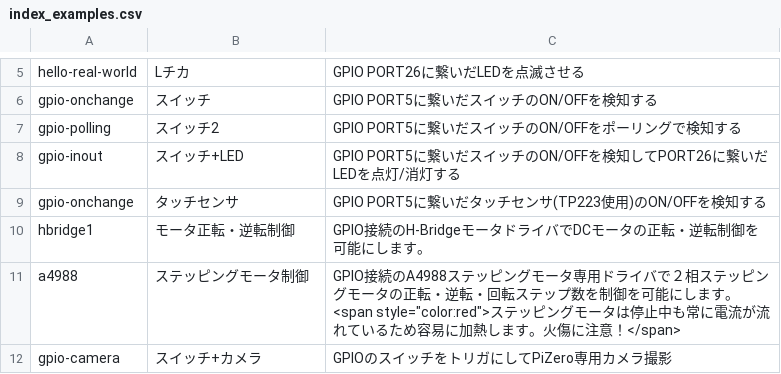
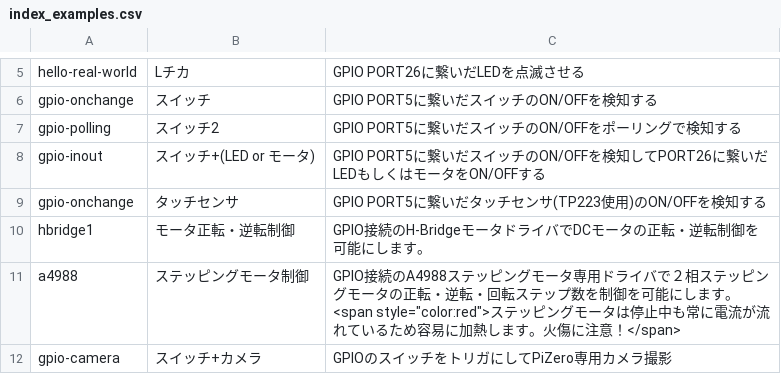
Before and after one commit to chirimen-oh/chirimen.org, a CSV file: pizero/esm-examples/index_examples.csv, drawn as a sheet; only a part is shown, gaps mark what is left out.

Commit message:
Add GPIO IN/OUT examples with motor

```diff
--- a/pizero/esm-examples/index_examples.csv
+++ b/pizero/esm-examples/index_examples.csv
@@ -7,3 +7,3 @@ gpio-onchange,スイッチ,GPIO PORT5に繋いだスイッチのON/OFFを検知
 gpio-polling,スイッチ2,GPIO PORT5に繋いだスイッチのON/OFFをポーリングで検知する
-gpio-inout,スイッチ+LED,GPIO PORT5に繋いだスイッチのON/OFFを検知してPORT26に繋いだLEDを点灯/消灯する
+gpio-inout,スイッチ+(LED or モータ),GPIO PORT5に繋いだスイッチのON/OFFを検知してPORT26に繋いだLEDもしくはモータをON/OFFする
 gpio-onchange,タッチセンサ,GPIO PORT5に繋いだタッチセンサ(TP223使用)のON/OFFを検知する
```
Also changed, not shown: 3 other files.
